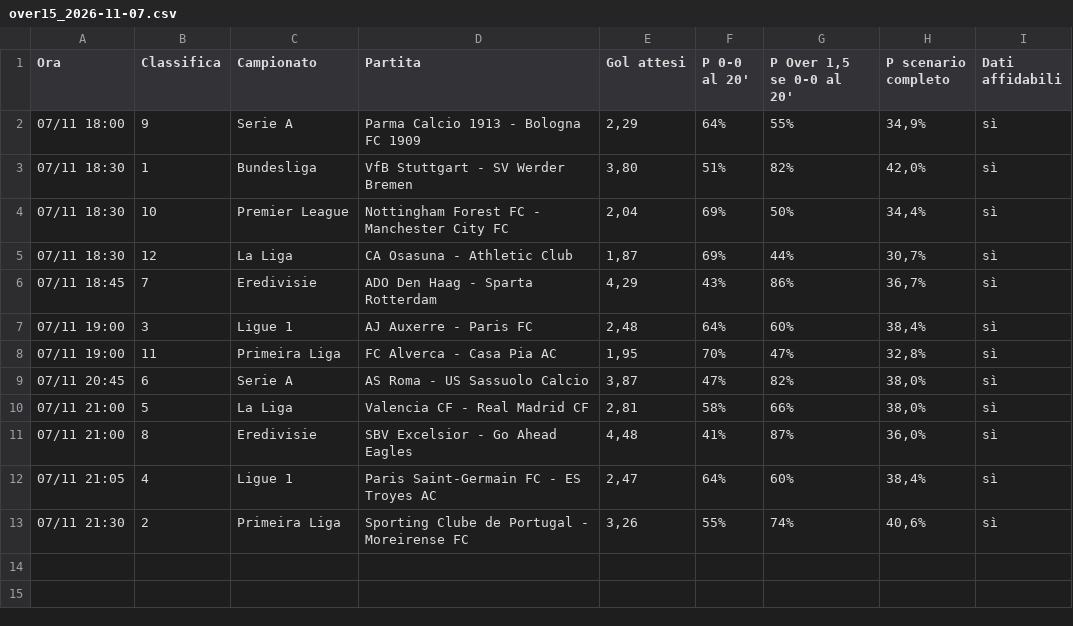
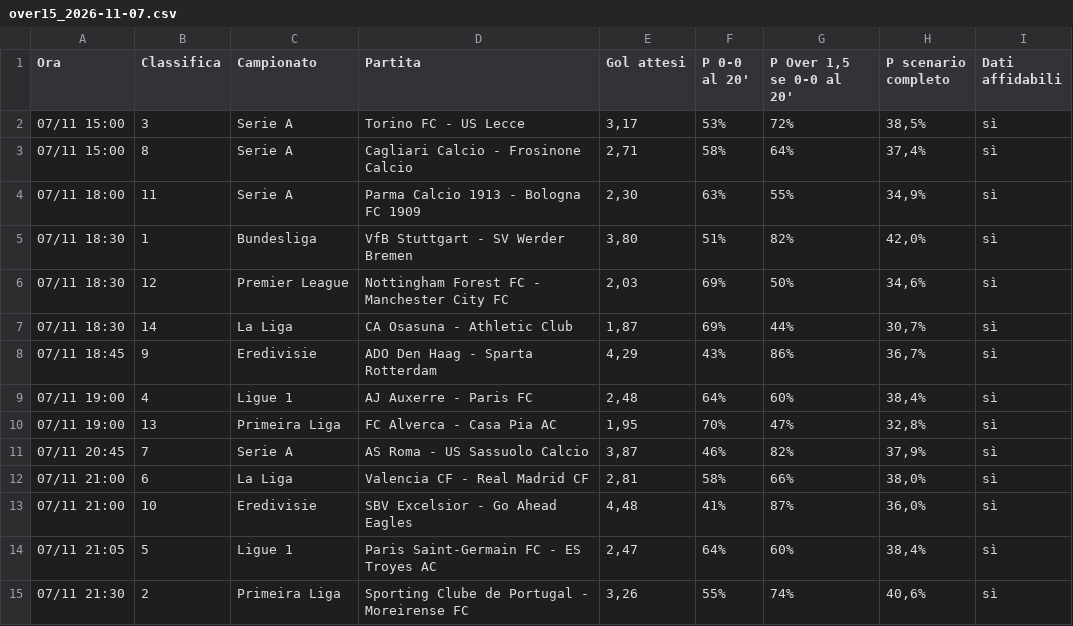
Before and after one commit to ghiblimao/classifica-over15, a CSV file: docs/archivio/over15_2026-11-07.csv, drawn as a sheet.

```diff
--- a/docs/archivio/over15_2026-11-07.csv
+++ b/docs/archivio/over15_2026-11-07.csv
@@ -1,13 +1,15 @@
 Ora;Classifica;Campionato;Partita;Gol attesi;P 0-0 al 20';P Over 1,5 se 0-0 al 20';P scenario completo;Dati affidabili
-07/11 18:00;9;Serie A;Parma Calcio 1913 - Bologna FC 1909;2,29;64%;55%;34,9%;sì
+07/11 15:00;3;Serie A;Torino FC - US Lecce;3,17;53%;72%;38,5%;sì
+07/11 15:00;8;Serie A;Cagliari Calcio - Frosinone Calcio;2,71;58%;64%;37,4%;sì
+07/11 18:00;11;Serie A;Parma Calcio 1913 - Bologna FC 1909;2,30;63%;55%;34,9%;sì
 07/11 18:30;1;Bundesliga;VfB Stuttgart - SV Werder Bremen;3,80;51%;82%;42,0%;sì
-07/11 18:30;10;Premier League;Nottingham Forest FC - Manchester City FC;2,04;69%;50%;34,4%;sì
-07/11 18:30;12;La Liga;CA Osasuna - Athletic Club;1,87;69%;44%;30,7%;sì
-07/11 18:45;7;Eredivisie;ADO Den Haag - Sparta Rotterdam;4,29;43%;86%;36,7%;sì
-07/11 19:00;3;Ligue 1;AJ Auxerre - Paris FC;2,48;64%;60%;38,4%;sì
-07/11 19:00;11;Primeira Liga;FC Alverca - Casa Pia AC;1,95;70%;47%;32,8%;sì
-07/11 20:45;6;Serie A;AS Roma - US Sassuolo Calcio;3,87;47%;82%;38,0%;sì
-07/11 21:00;5;La Liga;Valencia CF - Real Madrid CF;2,81;58%;66%;38,0%;sì
-07/11 21:00;8;Eredivisie;SBV Excelsior - Go Ahead Eagles;4,48;41%;87%;36,0%;sì
-07/11 21:05;4;Ligue 1;Paris Saint-Germain FC - ES Troyes AC;2,47;64%;60%;38,4%;sì
+07/11 18:30;12;Premier League;Nottingham Forest FC - Manchester City FC;2,03;69%;50%;34,6%;sì
+07/11 18:30;14;La Liga;CA Osasuna - Athletic Club;1,87;69%;44%;30,7%;sì
+07/11 18:45;9;Eredivisie;ADO Den Haag - Sparta Rotterdam;4,29;43%;86%;36,7%;sì
+07/11 19:00;4;Ligue 1;AJ Auxerre - Paris FC;2,48;64%;60%;38,4%;sì
+07/11 19:00;13;Primeira Liga;FC Alverca - Casa Pia AC;1,95;70%;47%;32,8%;sì
+07/11 20:45;7;Serie A;AS Roma - US Sassuolo Calcio;3,87;46%;82%;37,9%;sì
+07/11 21:00;6;La Liga;Valencia CF - Real Madrid CF;2,81;58%;66%;38,0%;sì
+07/11 21:00;10;Eredivisie;SBV Excelsior - Go Ahead Eagles;4,48;41%;87%;36,0%;sì
+07/11 21:05;5;Ligue 1;Paris Saint-Germain FC - ES Troyes AC;2,47;64%;60%;38,4%;sì
 07/11 21:30;2;Primeira Liga;Sporting Clube de Portugal - Moreirense FC;3,26;55%;74%;40,6%;sì
```
Also changed, not shown: 2 other files.
